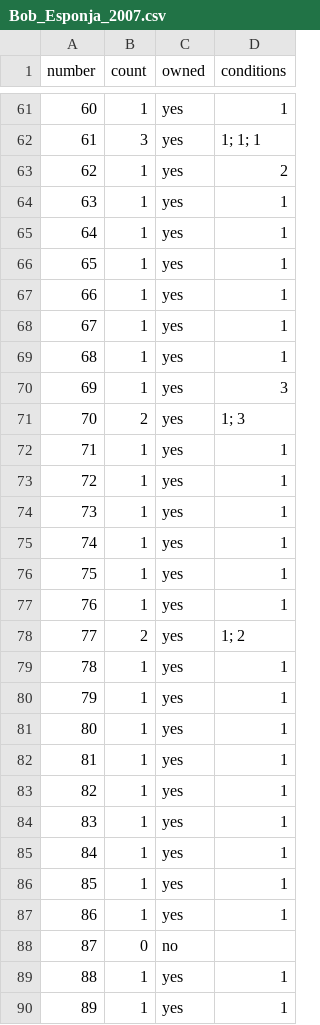
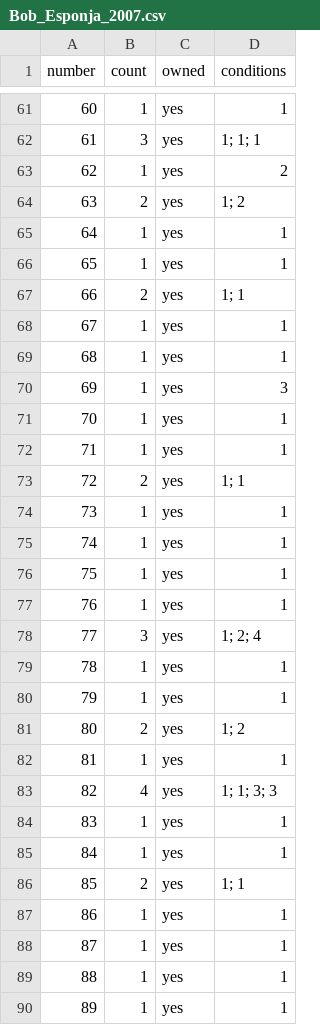
Before and after one commit to AlexRivas502/tazos-tracker, a CSV file: collections/Bob_Esponja_2007.csv, drawn as a sheet; only a part is shown, gaps mark what is left out; the diff covers the shown part only.

```diff
--- a/collections/Bob_Esponja_2007.csv
+++ b/collections/Bob_Esponja_2007.csv
@@ -63,6 +63,6 @@ number,count,owned,conditions
 62,1,yes,2
-63,1,yes,1
+63,2,yes,1; 2
 64,1,yes,1
 65,1,yes,1
-66,1,yes,1
+66,2,yes,1; 1
 67,1,yes,1
@@ -70,5 +70,5 @@ number,count,owned,conditions
 69,1,yes,3
-70,2,yes,1; 3
+70,1,yes,1
 71,1,yes,1
-72,1,yes,1
+72,2,yes,1; 1
 73,1,yes,1
@@ -77,13 +77,13 @@ number,count,owned,conditions
 76,1,yes,1
-77,2,yes,1; 2
+77,3,yes,1; 2; 4
 78,1,yes,1
 79,1,yes,1
-80,1,yes,1
+80,2,yes,1; 2
 81,1,yes,1
-82,1,yes,1
+82,4,yes,1; 1; 3; 3
 83,1,yes,1
 84,1,yes,1
-85,1,yes,1
+85,2,yes,1; 1
 86,1,yes,1
-87,0,no,
+87,1,yes,1
 88,1,yes,1
```
Also changed, not shown: 45 edited cells elsewhere in this file, collections/Angry_Birds_Space_2013.csv, collections/Funki_Punky_Extremo_2011.csv, 49 other files.
